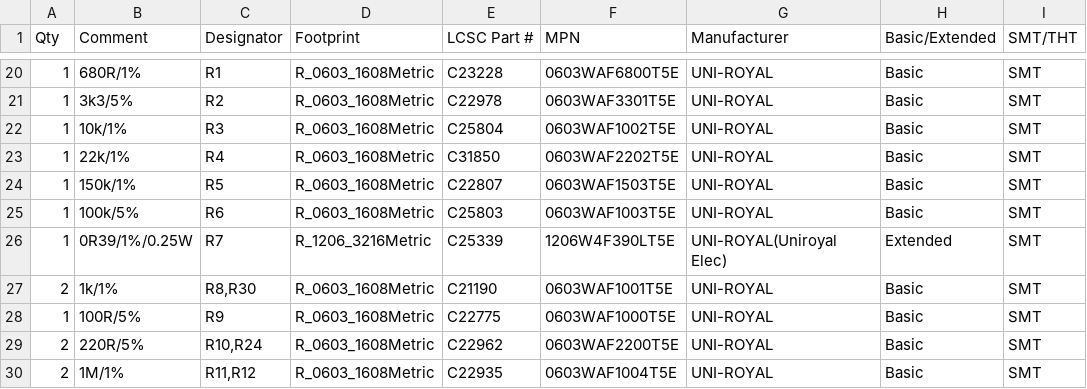
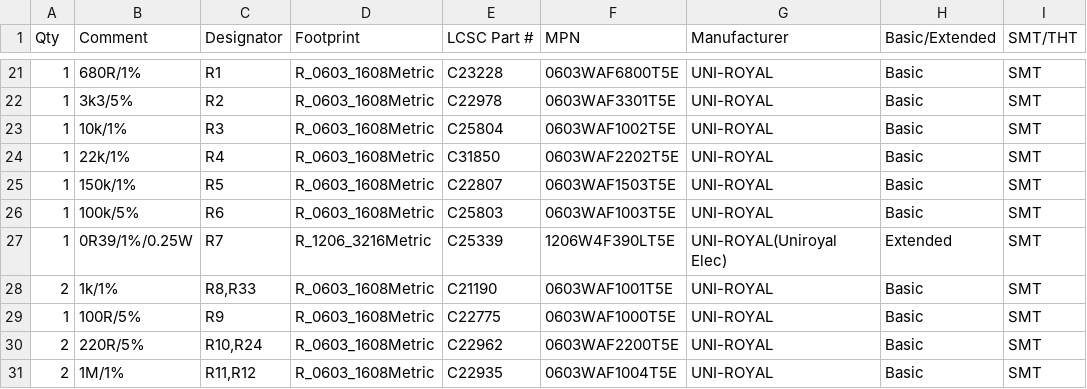
Before and after one commit to z2labs/coaxolotl, a CSV file: hardware/kicad_ctrl/jlc/coaxolotl_bom_full.csv, drawn as a sheet; only a part is shown, gaps mark what is left out; addresses are those after the commit; the diff covers the shown part only; the diff names each change by its address in the sheet, - before the commit and + after, or states it on an @@ line.

```diff
--- a/hardware/kicad_ctrl/jlc/coaxolotl_bom_full.csv
+++ b/hardware/kicad_ctrl/jlc/coaxolotl_bom_full.csv
-C28 (Designator): R8,R30
+C28 (Designator): R8,R33
```
Also changed, not shown: 3 added rows and 9 edited cells elsewhere in this file, hardware/kicad_ctrl/jlc/coaxolotl_bom_jlc.csv, hardware/kicad_ctrl/jlc/coaxolotl_bom_jlc_top.csv, 12 other files.
